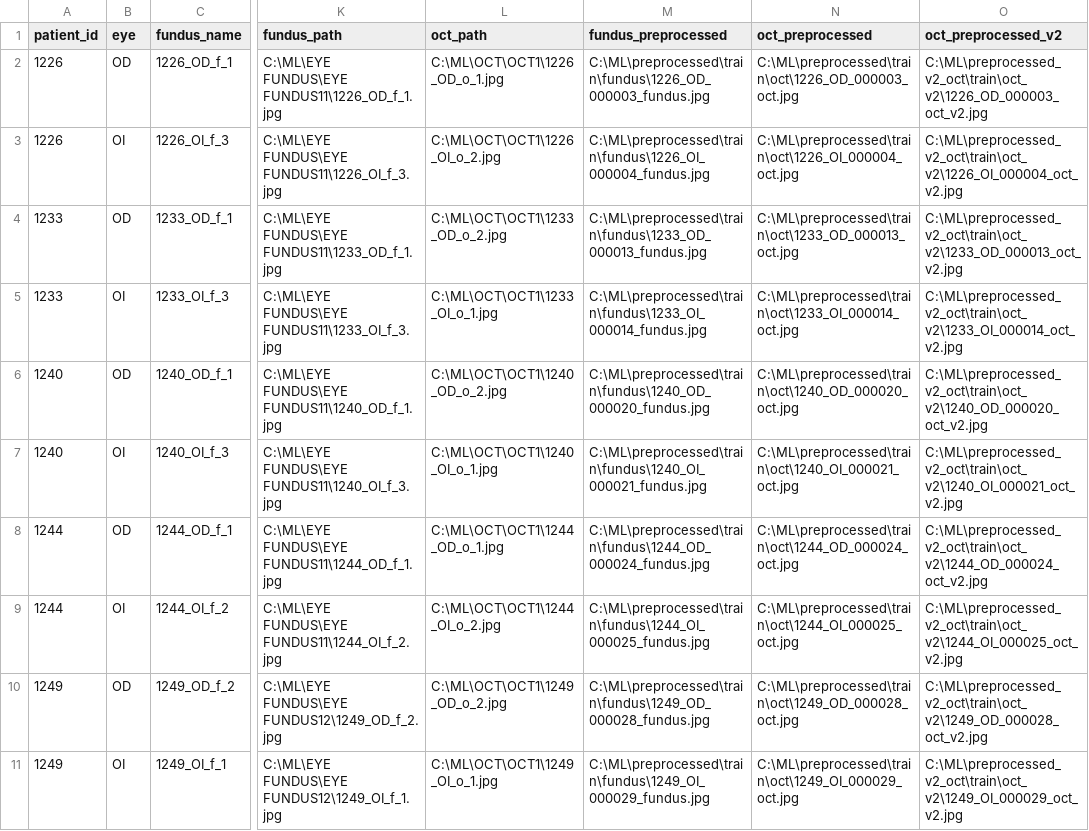
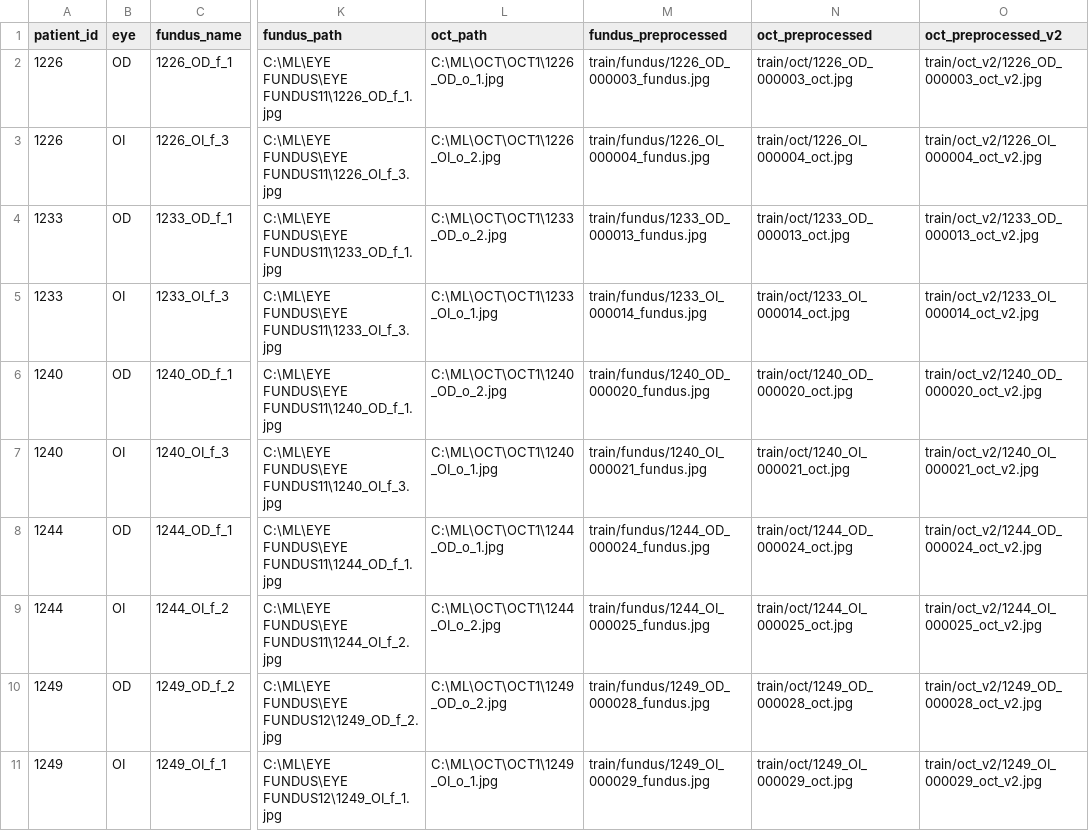
Before and after one commit to nillsu/bmm498-group3-project, a CSV file: splits/fold_1/val.csv, drawn as a sheet; only a part is shown, gaps mark what is left out; the diff covers the shown part only; the diff names each change by its address in the sheet, - before the commit and + after, or states it on an @@ line.

```diff
--- a/splits/fold_1/val.csv
+++ b/splits/fold_1/val.csv
-M2 (fundus_preprocessed): C:\ML\preprocessed\train\fundus\1226_OD_000003_fundus.jpg
+M2 (fundus_preprocessed): train/fundus/1226_OD_000003_fundus.jpg
-N2 (oct_preprocessed): C:\ML\preprocessed\train\oct\1226_OD_000003_oct.jpg
+N2 (oct_preprocessed): train/oct/1226_OD_000003_oct.jpg
-O2 (oct_preprocessed_v2): C:\ML\preprocessed_v2_oct\train\oct_v2\1226_OD_000003_oct_v2.jpg
+O2 (oct_preprocessed_v2): train/oct_v2/1226_OD_000003_oct_v2.jpg
-M3 (fundus_preprocessed): C:\ML\preprocessed\train\fundus\1226_OI_000004_fundus.jpg
+M3 (fundus_preprocessed): train/fundus/1226_OI_000004_fundus.jpg
-N3 (oct_preprocessed): C:\ML\preprocessed\train\oct\1226_OI_000004_oct.jpg
+N3 (oct_preprocessed): train/oct/1226_OI_000004_oct.jpg
-O3 (oct_preprocessed_v2): C:\ML\preprocessed_v2_oct\train\oct_v2\1226_OI_000004_oct_v2.jpg
+O3 (oct_preprocessed_v2): train/oct_v2/1226_OI_000004_oct_v2.jpg
-M4 (fundus_preprocessed): C:\ML\preprocessed\train\fundus\1233_OD_000013_fundus.jpg
+M4 (fundus_preprocessed): train/fundus/1233_OD_000013_fundus.jpg
-N4 (oct_preprocessed): C:\ML\preprocessed\train\oct\1233_OD_000013_oct.jpg
+N4 (oct_preprocessed): train/oct/1233_OD_000013_oct.jpg
-O4 (oct_preprocessed_v2): C:\ML\preprocessed_v2_oct\train\oct_v2\1233_OD_000013_oct_v2.jpg
+O4 (oct_preprocessed_v2): train/oct_v2/1233_OD_000013_oct_v2.jpg
-M5 (fundus_preprocessed): C:\ML\preprocessed\train\fundus\1233_OI_000014_fundus.jpg
+M5 (fundus_preprocessed): train/fundus/1233_OI_000014_fundus.jpg
-N5 (oct_preprocessed): C:\ML\preprocessed\train\oct\1233_OI_000014_oct.jpg
+N5 (oct_preprocessed): train/oct/1233_OI_000014_oct.jpg
-O5 (oct_preprocessed_v2): C:\ML\preprocessed_v2_oct\train\oct_v2\1233_OI_000014_oct_v2.jpg
+O5 (oct_preprocessed_v2): train/oct_v2/1233_OI_000014_oct_v2.jpg
-M6 (fundus_preprocessed): C:\ML\preprocessed\train\fundus\1240_OD_000020_fundus.jpg
+M6 (fundus_preprocessed): train/fundus/1240_OD_000020_fundus.jpg
-N6 (oct_preprocessed): C:\ML\preprocessed\train\oct\1240_OD_000020_oct.jpg
+N6 (oct_preprocessed): train/oct/1240_OD_000020_oct.jpg
-O6 (oct_preprocessed_v2): C:\ML\preprocessed_v2_oct\train\oct_v2\1240_OD_000020_oct_v2.jpg
+O6 (oct_preprocessed_v2): train/oct_v2/1240_OD_000020_oct_v2.jpg
-M7 (fundus_preprocessed): C:\ML\preprocessed\train\fundus\1240_OI_000021_fundus.jpg
+M7 (fundus_preprocessed): train/fundus/1240_OI_000021_fundus.jpg
-N7 (oct_preprocessed): C:\ML\preprocessed\train\oct\1240_OI_000021_oct.jpg
+N7 (oct_preprocessed): train/oct/1240_OI_000021_oct.jpg
-O7 (oct_preprocessed_v2): C:\ML\preprocessed_v2_oct\train\oct_v2\1240_OI_000021_oct_v2.jpg
+O7 (oct_preprocessed_v2): train/oct_v2/1240_OI_000021_oct_v2.jpg
-M8 (fundus_preprocessed): C:\ML\preprocessed\train\fundus\1244_OD_000024_fundus.jpg
+M8 (fundus_preprocessed): train/fundus/1244_OD_000024_fundus.jpg
-N8 (oct_preprocessed): C:\ML\preprocessed\train\oct\1244_OD_000024_oct.jpg
+N8 (oct_preprocessed): train/oct/1244_OD_000024_oct.jpg
-O8 (oct_preprocessed_v2): C:\ML\preprocessed_v2_oct\train\oct_v2\1244_OD_000024_oct_v2.jpg
+O8 (oct_preprocessed_v2): train/oct_v2/1244_OD_000024_oct_v2.jpg
-M9 (fundus_preprocessed): C:\ML\preprocessed\train\fundus\1244_OI_000025_fundus.jpg
+M9 (fundus_preprocessed): train/fundus/1244_OI_000025_fundus.jpg
-N9 (oct_preprocessed): C:\ML\preprocessed\train\oct\1244_OI_000025_oct.jpg
+N9 (oct_preprocessed): train/oct/1244_OI_000025_oct.jpg
-O9 (oct_preprocessed_v2): C:\ML\preprocessed_v2_oct\train\oct_v2\1244_OI_000025_oct_v2.jpg
+O9 (oct_preprocessed_v2): train/oct_v2/1244_OI_000025_oct_v2.jpg
-M10 (fundus_preprocessed): C:\ML\preprocessed\train\fundus\1249_OD_000028_fundus.jpg
+M10 (fundus_preprocessed): train/fundus/1249_OD_000028_fundus.jpg
-N10 (oct_preprocessed): C:\ML\preprocessed\train\oct\1249_OD_000028_oct.jpg
+N10 (oct_preprocessed): train/oct/1249_OD_000028_oct.jpg
-O10 (oct_preprocessed_v2): C:\ML\preprocessed_v2_oct\train\oct_v2\1249_OD_000028_oct_v2.jpg
+O10 (oct_preprocessed_v2): train/oct_v2/1249_OD_000028_oct_v2.jpg
-M11 (fundus_preprocessed): C:\ML\preprocessed\train\fundus\1249_OI_000029_fundus.jpg
+M11 (fundus_preprocessed): train/fundus/1249_OI_000029_fundus.jpg
-N11 (oct_preprocessed): C:\ML\preprocessed\train\oct\1249_OI_000029_oct.jpg
+N11 (oct_preprocessed): train/oct/1249_OI_000029_oct.jpg
-O11 (oct_preprocessed_v2): C:\ML\preprocessed_v2_oct\train\oct_v2\1249_OI_000029_oct_v2.jpg
+O11 (oct_preprocessed_v2): train/oct_v2/1249_OI_000029_oct_v2.jpg
```
Also changed, not shown: 162 edited cells elsewhere in this file, dataset_csv/pairs_test_oct_v2.csv, dataset_csv/pairs_val_oct_v2.csv, 11 other files.
